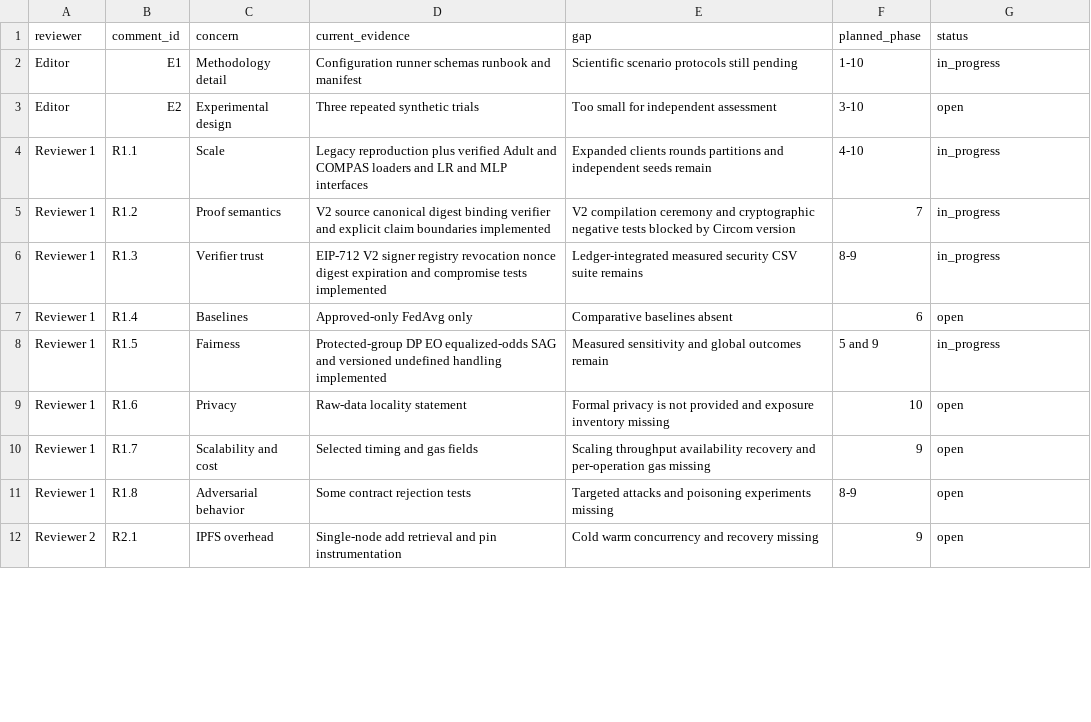
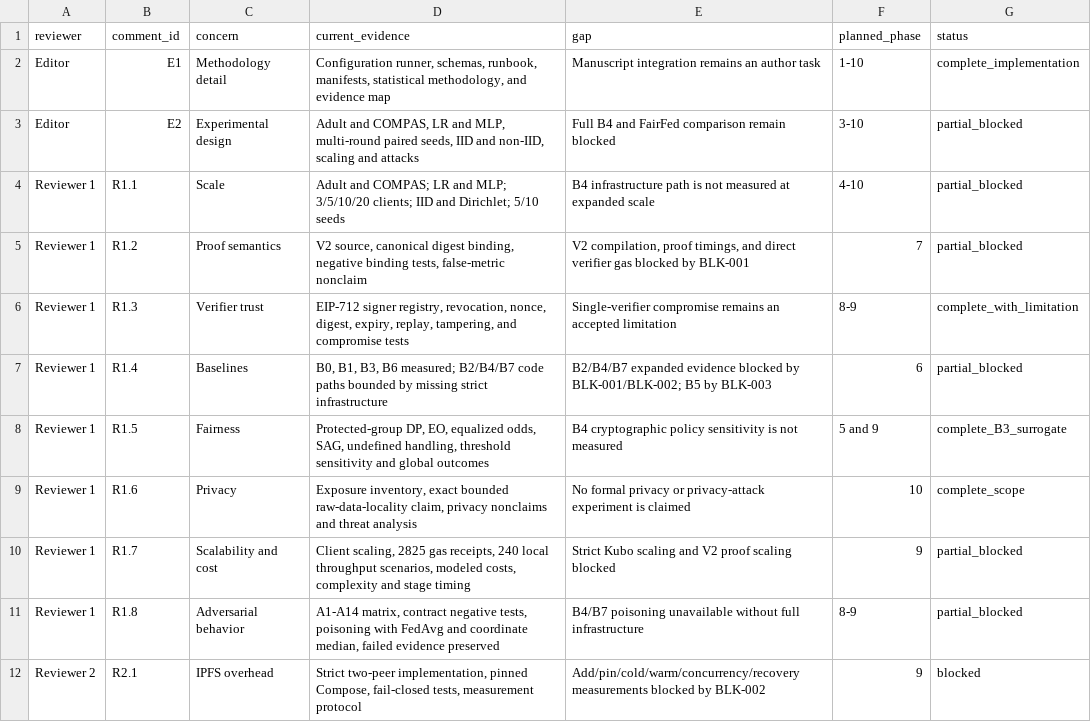
Before and after one commit to ajalkhodair-spec/FairAI, a CSV file: docs/revision/REVIEWER_GAP_MATRIX.csv, drawn as a sheet; only a part is shown; the diff covers the shown part only.

Commit message:
docs(revision): reconcile evidence gates and publication exports

```diff
--- a/docs/revision/REVIEWER_GAP_MATRIX.csv
+++ b/docs/revision/REVIEWER_GAP_MATRIX.csv
@@ -1,12 +1,12 @@
 reviewer,comment_id,concern,current_evidence,gap,planned_phase,status
-Editor,E1,Methodology detail,Configuration runner schemas runbook and manifest,Scientific scenario protocols still pending,1-10,in_progress
-Editor,E2,Experimental design,Three repeated synthetic trials,Too small for independent assessment,3-10,open
-Reviewer 1,R1.1,Scale,Legacy reproduction plus verified Adult and COMPAS loaders and LR and MLP interfaces,Expanded clients rounds partitions and independent seeds remain,4-10,in_progress
-Reviewer 1,R1.2,Proof semantics,V2 source canonical digest binding verifier and explicit claim boundaries implemented,V2 compilation ceremony and cryptographic negative tests blocked by Circom version,7,in_progress
-Reviewer 1,R1.3,Verifier trust,EIP-712 V2 signer registry revocation nonce digest expiration and compromise tests implemented,Ledger-integrated measured security CSV suite remains,8-9,in_progress
-Reviewer 1,R1.4,Baselines,Approved-only FedAvg only,Comparative baselines absent,6,open
-Reviewer 1,R1.5,Fairness,Protected-group DP EO equalized-odds SAG and versioned undefined handling implemented,Measured sensitivity and global outcomes remain,5 and 9,in_progress
-Reviewer 1,R1.6,Privacy,Raw-data locality statement,Formal privacy is not provided and exposure inventory missing,10,open
-Reviewer 1,R1.7,Scalability and cost,Selected timing and gas fields,Scaling throughput availability recovery and per-operation gas missing,9,open
-Reviewer 1,R1.8,Adversarial behavior,Some contract rejection tests,Targeted attacks and poisoning experiments missing,8-9,open
-Reviewer 2,R2.1,IPFS overhead,Single-node add retrieval and pin instrumentation,Cold warm concurrency and recovery missing,9,open
+Editor,E1,Methodology detail,"Configuration runner, schemas, runbook, manifests, statistical methodology, and evidence map","Manuscript integration remains an author task",1-10,complete_implementation
+Editor,E2,Experimental design,"Adult and COMPAS, LR and MLP, multi-round paired seeds, IID and non-IID, scaling and attacks","Full B4 and FairFed comparison remain blocked",3-10,partial_blocked
+Reviewer 1,R1.1,Scale,"Adult and COMPAS; LR and MLP; 3/5/10/20 clients; IID and Dirichlet; 5/10 seeds","B4 infrastructure path is not measured at expanded scale",4-10,partial_blocked
+Reviewer 1,R1.2,Proof semantics,"V2 source, canonical digest binding, negative binding tests, false-metric nonclaim","V2 compilation, proof timings, and direct verifier gas blocked by BLK-001",7,partial_blocked
+Reviewer 1,R1.3,Verifier trust,"EIP-712 signer registry, revocation, nonce, digest, expiry, replay, tampering, and compromise tests","Single-verifier compromise remains an accepted limitation",8-9,complete_with_limitation
+Reviewer 1,R1.4,Baselines,"B0, B1, B3, B6 measured; B2/B4/B7 code paths bounded by missing strict infrastructure","B2/B4/B7 expanded evidence blocked by BLK-001/BLK-002; B5 by BLK-003",6,partial_blocked
+Reviewer 1,R1.5,Fairness,"Protected-group DP, EO, equalized odds, SAG, undefined handling, threshold sensitivity and global outcomes","B4 cryptographic policy sensitivity is not measured",5 and 9,complete_B3_surrogate
+Reviewer 1,R1.6,Privacy,"Exposure inventory, exact bounded raw-data-locality claim, privacy nonclaims and threat analysis","No formal privacy or privacy-attack experiment is claimed",10,complete_scope
+Reviewer 1,R1.7,Scalability and cost,"Client scaling, 2825 gas receipts, 240 local throughput scenarios, modeled costs, complexity and stage timing","Strict Kubo scaling and V2 proof scaling blocked",9,partial_blocked
+Reviewer 1,R1.8,Adversarial behavior,"A1-A14 matrix, contract negative tests, poisoning with FedAvg and coordinate median, failed evidence preserved","B4/B7 poisoning unavailable without full infrastructure",8-9,partial_blocked
+Reviewer 2,R2.1,IPFS overhead,"Strict two-peer implementation, pinned Compose, fail-closed tests, measurement protocol","Add/pin/cold/warm/concurrency/recovery measurements blocked by BLK-002",9,blocked
```
Also changed, not shown: 11 edited cells elsewhere in this file, 8 other files.
